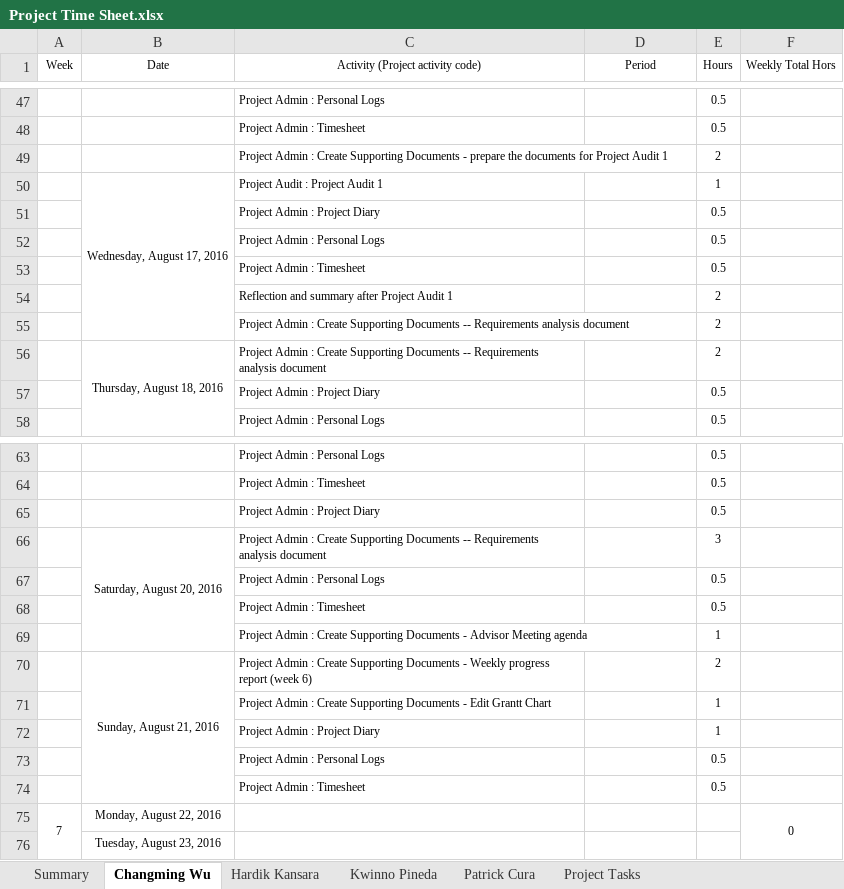
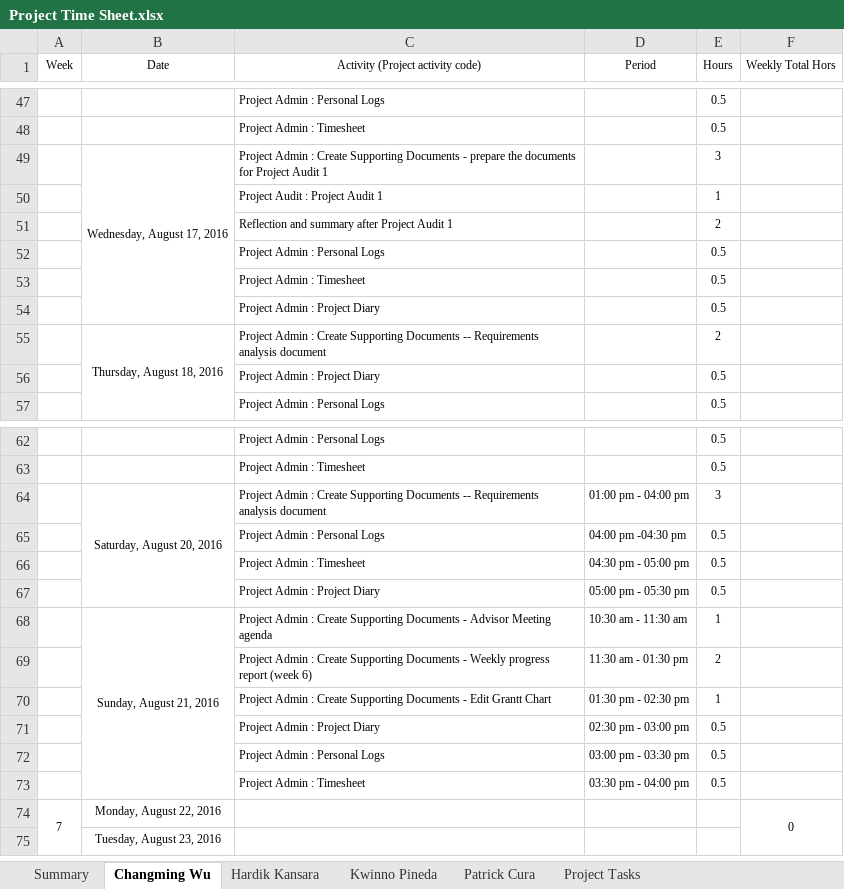
Before and after one commit to kweno/Weltec-Project, an Excel workbook: 1. Final Documentation/24. Time Sheet/Project Time Sheet.xlsx, sheet Changming Wu, drawn as a sheet; only a part is shown, gaps mark what is left out; values as stored, in another font and other column widths than the file's, no borders; conditional formats not drawn; removed rows and columns are numbered as before the commit, all else as after; the diff covers the shown part only; the diff names each change by its address in the sheet, - before the commit and + after, or states it on an @@ line.

```diff
--- a/1. Final Documentation/24. Time Sheet/Project Time Sheet.xlsx (sheet Changming Wu)
+++ b/1. Final Documentation/24. Time Sheet/Project Time Sheet.xlsx (sheet Changming Wu)
-row 49:  |  | Project Admin : Create Supporting Documents - prepare the documents for Project Audit 1 |  | 2
-C49 (Activity (Project activity code)): Project Audit : Project Audit…
+C49 (Activity (Project activity code)): Project Admin : Create Supporting Documents - prepare the documents for Project Audit…
-E49 (Hours): 1
+E49 (Hours): 3
+row 50:  |  | Project Audit : Project Audit 1 |  | 1
@@ row 54 moved to row 51: Reflection and summary after Project Aud… @@
-row 55:  |  | Project Admin : Create Supporting Documents -- Requirements analysis document |  | 2
@@ row 51 moved to row 54: Project Admin : Project Diary @@
-row 65:  |  | Project Admin : Project Diary |  | 0.5
-D64 (Period): (empty)
+D64 (Period): 01:00 pm - 04:00 pm
-D65 (Period): (empty)
+D65 (Period): 04:00 pm -04:30 pm
-D66 (Period): (empty)
+D66 (Period): 04:30 pm - 05:00 pm
-row 69:  |  | Project Admin : Create Supporting Documents - Advisor Meeting agenda |  | 1
+row 67:  |  | Project Admin : Project Diary | 05:00 pm - 05:30 pm | 0.5
-C68 (Activity (Project activity code)): …Documents - Weekly progress report (week 6)
+C68 (Activity (Project activity code)): …Documents - Advisor Meeting agenda
-D68 (Period): (empty)
+D68 (Period): 10:30 am - 11:30 am
-E68 (Hours): 2
+E68 (Hours): 1
+row 69:  |  | Project Admin : Create Supporting Documents - Weekly progress report (week 6) | 11:30 am - 01:30 pm | 2
-D70 (Period): (empty)
+D70 (Period): 01:30 pm - 02:30 pm
-row 72:  |  | Project Admin : Project Diary |  | 1
+row 71:  |  | Project Admin : Project Diary | 02:30 pm - 03:00 pm | 0.5
-D72 (Period): (empty)
+D72 (Period): 03:00 pm - 03:30 pm
-D73 (Period): (empty)
+D73 (Period): 03:30 pm - 04:00 pm
```
Also changed, not shown: 1 added row, 1 removed row and 3 edited cells elsewhere in this sheet, sheet Hardik Kansara, sheet Patrick Cura, sheet Summary, formulas that keep their value, 4 other files.
